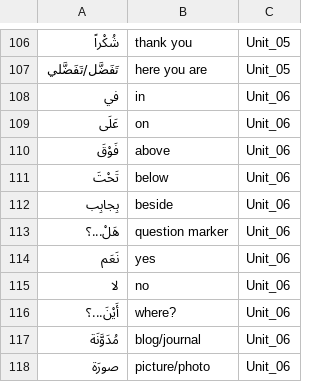
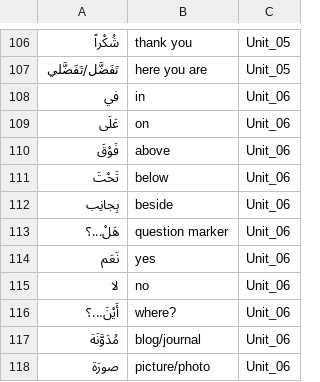
Before and after one commit to bmaupin/arabic-vocabulary, a CSV file: mastering-arabic-1-3rd-edition/all.csv, drawn as a sheet; only a part is shown, gaps mark what is left out.

Commit message:
Fix typo (بِجانِب)

```diff
--- a/mastering-arabic-1-3rd-edition/all.csv
+++ b/mastering-arabic-1-3rd-edition/all.csv
@@ -111,3 +111,3 @@
 تَحْتَ,below,Unit_06
-بِجابِب,beside,Unit_06
+بِجانِب,beside,Unit_06
 هَلْ...؟,question marker,Unit_06
```
Also changed, not shown: mastering-arabic-1-3rd-edition/unit06.csv.
